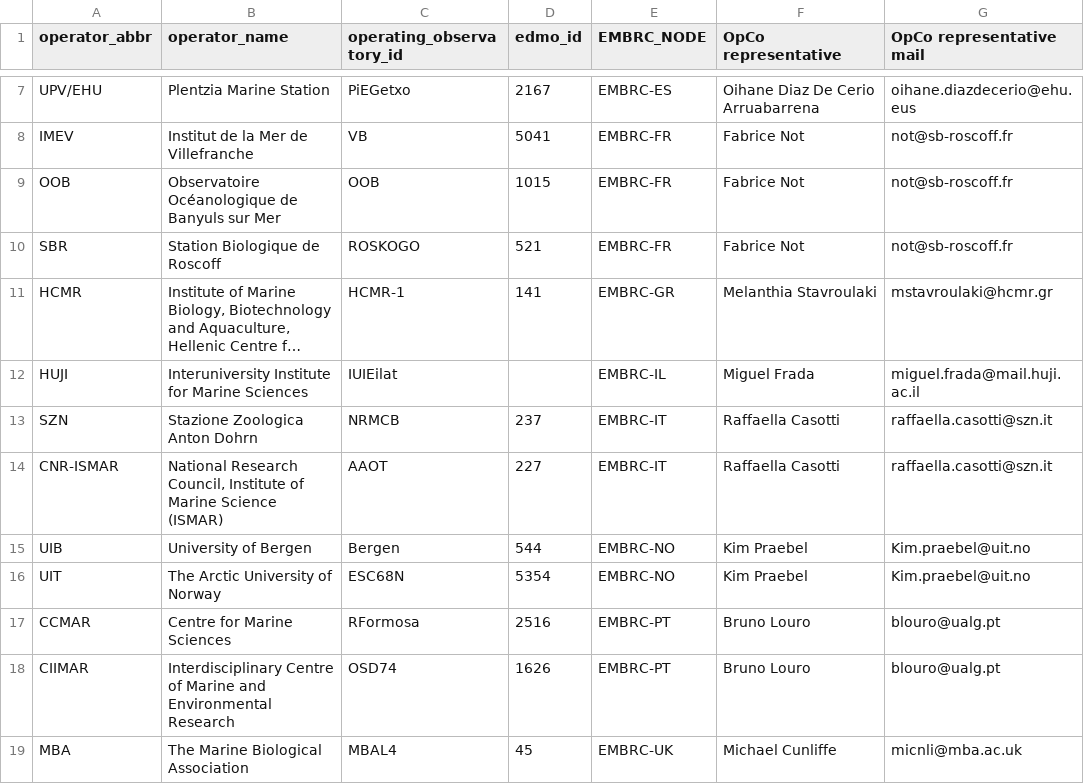
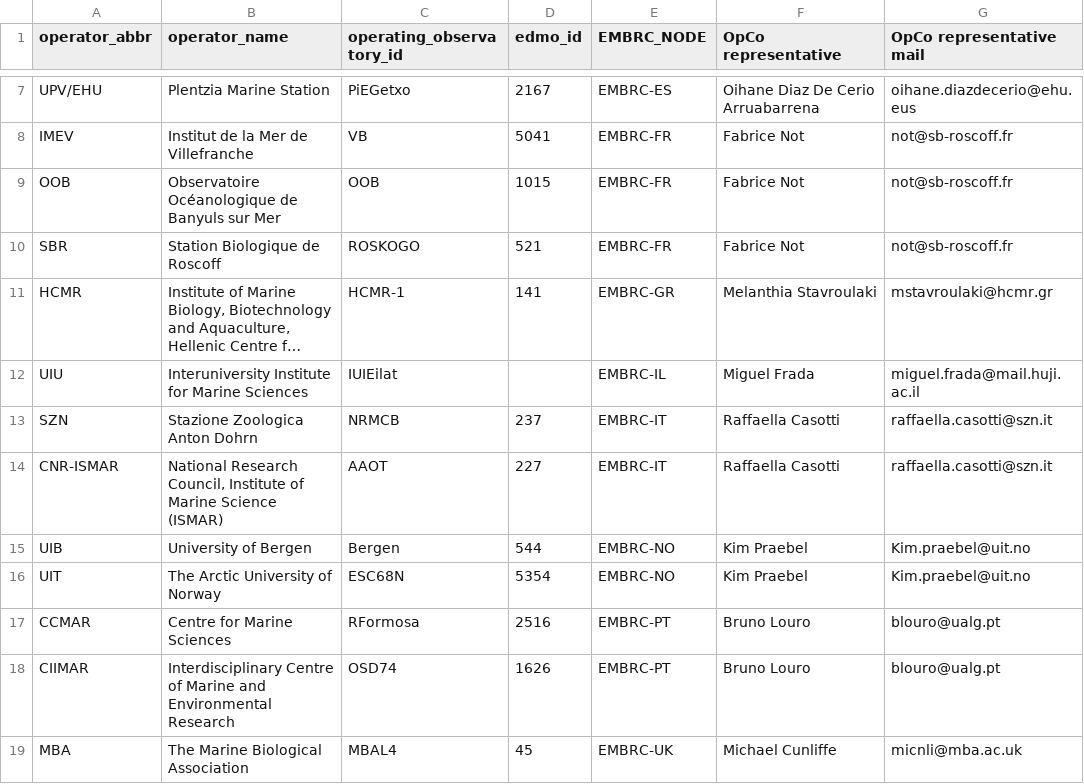
Before and after one commit to emo-bon/governance-crate, a CSV file: organisations.csv, drawn as a sheet; only a part is shown, gaps mark what is left out; long unchanged cells end in …; the diff names each change by its address in the sheet, - before the commit and + after, or states it on an @@ line.

Commit message:
corrected UIU organization abbreviation
Co-Authored-By: Ioulia Santi <10021692+isanti@users.noreply.github.com>

```diff
--- a/organisations.csv
+++ b/organisations.csv
-A12 (operator_abbr): HUJI
+A12 (operator_abbr): UIU
```
